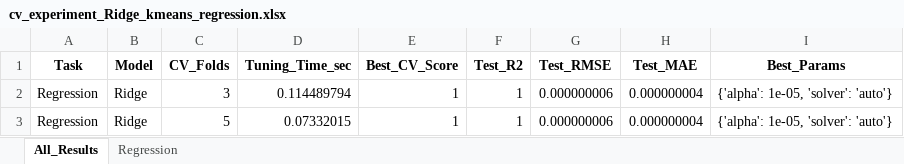
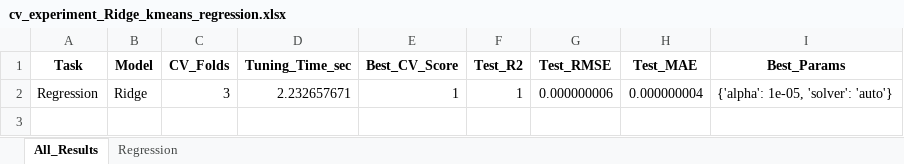
Before and after one commit to ayezza/ML_CV, an Excel workbook: output/reports/cv_experiment_Ridge_kmeans_regression.xlsx, sheet All_Results, drawn as a sheet; values as stored, in another font and other column widths than the file's, no borders; the diff names each change by its address in the sheet, - before the commit and + after, or states it on an @@ line.

```diff
--- a/output/reports/cv_experiment_Ridge_kmeans_regression.xlsx (sheet All_Results)
+++ b/output/reports/cv_experiment_Ridge_kmeans_regression.xlsx (sheet All_Results)
-D2 (Tuning_Time_sec): 0.114489794
+D2 (Tuning_Time_sec): 2.232657671
-row 3: Regression | Ridge | 5 | 0.07332015 | 1 | 1 | 0.000000006 | 0.000000004 | {'alpha': 1e-05, 'solver': 'auto'}
```
Also changed, not shown: sheet Regression, output/reports/cv_experiment_all_models_kmeans.xlsx, 2 other files.
